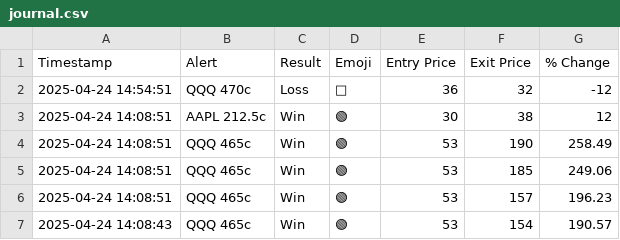
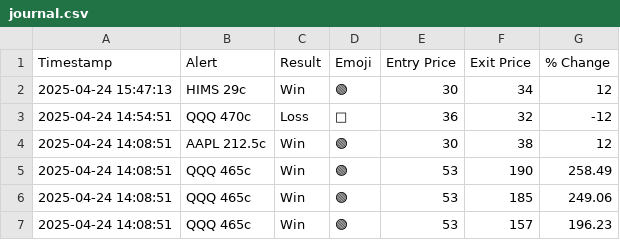
Before and after one commit to flowgeniusmz/daddyisms, a CSV file: journal.csv, drawn as a sheet; only a part is shown; the shorter side is filled out with more unchanged rows.

```diff
--- a/journal.csv
+++ b/journal.csv
@@ -1,2 +1,3 @@
 Timestamp,Alert,Result,Emoji,Entry Price,Exit Price,% Change
+2025-04-24 15:47:13, HIMS 29c, Win,🟢, 30, 34, 12
 2025-04-24 14:54:51,QQQ 470c,Loss,🔴,36,32,-12
```
